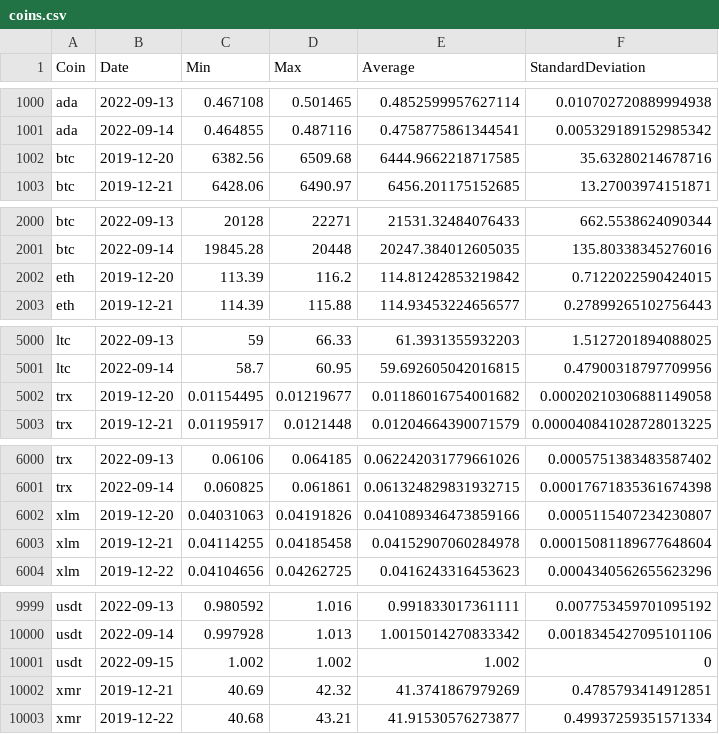
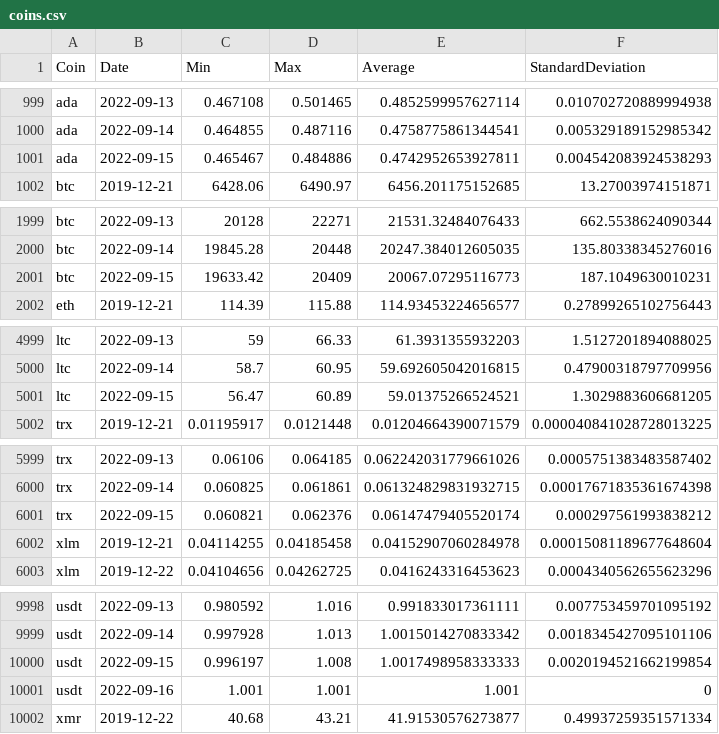
Before and after one commit to milanowicz/COVID-19-Dataset, a CSV file: data/finance/coins.csv, drawn as a sheet; only a part is shown, gaps mark what is left out; the diff covers the shown part only.

Commit message:
Update data.

```diff
--- a/data/finance/coins.csv
+++ b/data/finance/coins.csv
@@ -1001,3 +1000,3 @@ ada,2022-09-13,0.467108,0.501465,0.4852599957627114,0.010702720889994938
 ada,2022-09-14,0.464855,0.487116,0.4758775861344541,0.005329189152985342
-btc,2019-12-20,6382.56,6509.68,6444.9662218717585,35.63280214678716
+ada,2022-09-15,0.465467,0.484886,0.4742952653927811,0.004542083924538293
 btc,2019-12-21,6428.06,6490.97,6456.201175152685,13.27003974151871
@@ -2001,3 +2000,3 @@ btc,2022-09-13,20128,22271,21531.32484076433,662.5538624090344
 btc,2022-09-14,19845.28,20448,20247.384012605035,135.80338345276016
-eth,2019-12-20,113.39,116.2,114.81242853219842,0.7122022590424015
+btc,2022-09-15,19633.42,20409,20067.07295116773,187.1049630010231
 eth,2019-12-21,114.39,115.88,114.93453224656577,0.27899265102756443
@@ -5001,3 +5000,3 @@ ltc,2022-09-13,59,66.33,61.3931355932203,1.5127201894088025
 ltc,2022-09-14,58.7,60.95,59.692605042016815,0.47900318797709956
-trx,2019-12-20,0.01154495,0.01219677,0.01186016754001682,0.00020210306881149058
+ltc,2022-09-15,56.47,60.89,59.01375266524521,1.3029883606681205
 trx,2019-12-21,0.01195917,0.0121448,0.01204664390071579,0.000040841028728013225
@@ -6001,3 +6000,3 @@ trx,2022-09-13,0.06106,0.064185,0.062242031779661026,0.0005751383483587402
 trx,2022-09-14,0.060825,0.061861,0.061324829831932715,0.00017671835361674398
-xlm,2019-12-20,0.04031063,0.04191826,0.041089346473859166,0.0005115407234230807
+trx,2022-09-15,0.060821,0.062376,0.06147479405520174,0.000297561993838212
 xlm,2019-12-21,0.04114255,0.04185458,0.04152907060284978,0.00015081189677648604
@@ -10000,4 +9999,4 @@ usdt,2022-09-13,0.980592,1.016,0.991833017361111,0.007753459701095192
 usdt,2022-09-14,0.997928,1.013,1.0015014270833342,0.0018345427095101106
-usdt,2022-09-15,1.002,1.002,1.002,0
-xmr,2019-12-21,40.69,42.32,41.3741867979269,0.4785793414912851
+usdt,2022-09-15,0.996197,1.008,1.0017498958333333,0.0020194521662199854
+usdt,2022-09-16,1.001,1.001,1.001,0
 xmr,2019-12-22,40.68,43.21,41.91530576273877,0.49937259351571334
```
Also changed, not shown: 5 added rows, 5 removed rows and 8 edited cells elsewhere in this file, data/jhu/time_series_covid19_grouped_by_countries.csv, data/jhu/time_series_covid19_grouped_by_days.csv.
